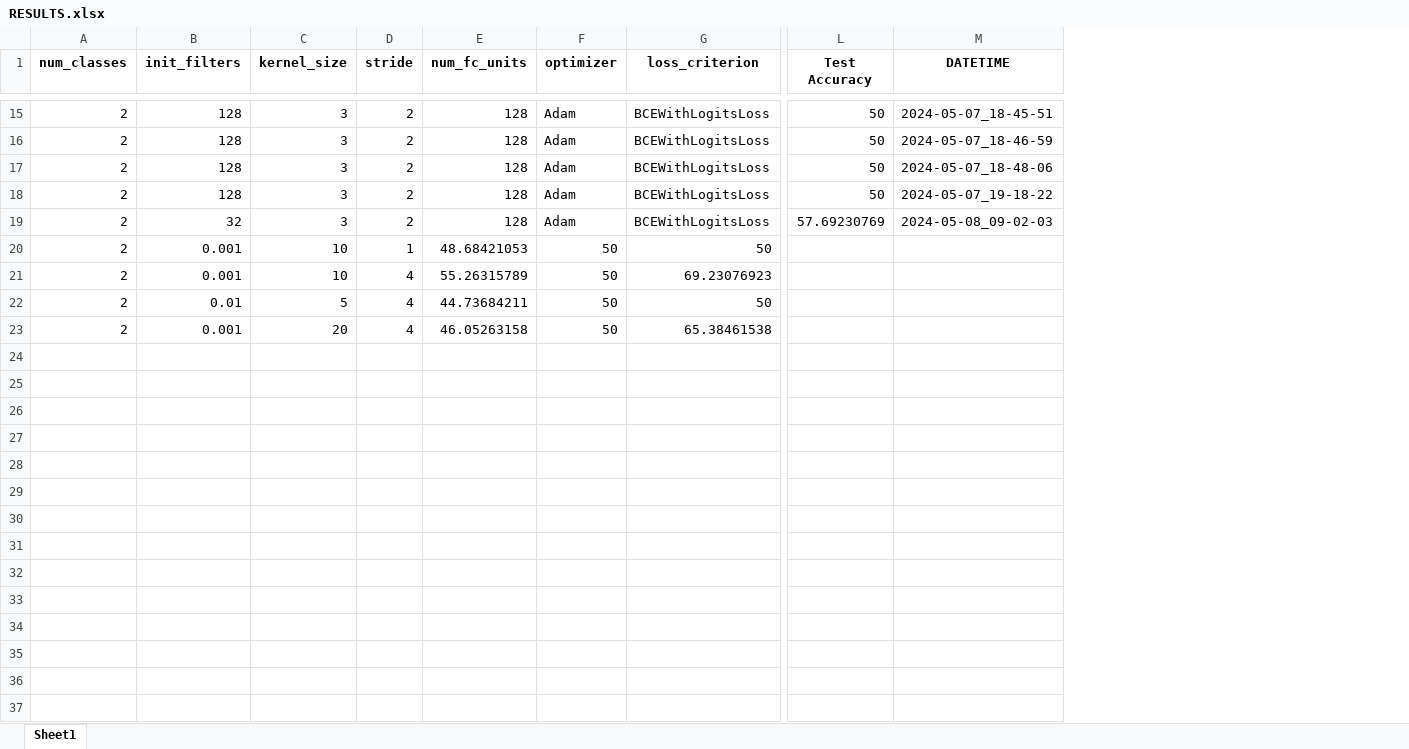
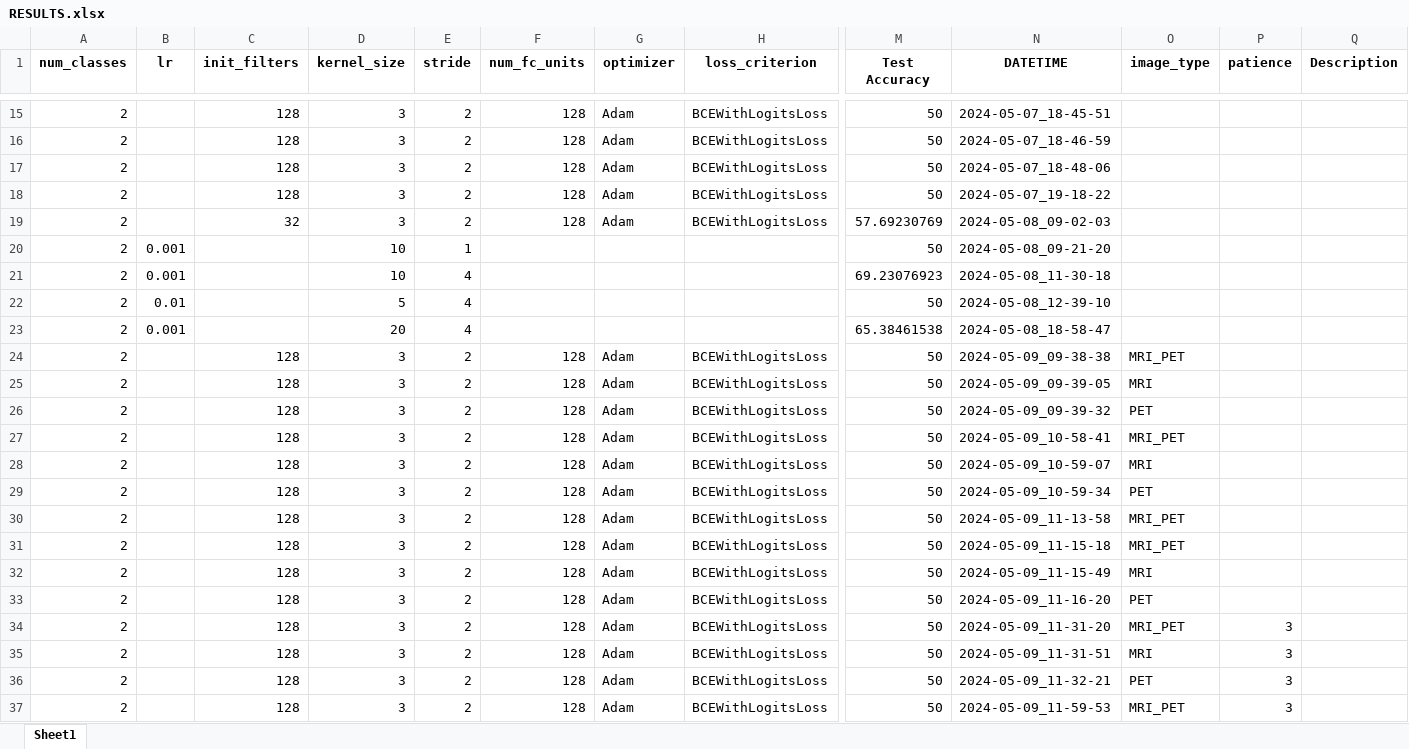
Before and after one commit to Michaelfosse/MasterThesis, an Excel workbook: reports/RESULTS.xlsx, sheet Sheet1, drawn as a sheet; only a part is shown, gaps mark what is left out; values as stored, in another font and other column widths than the file's, no borders; removed rows and columns are numbered as before the commit, all else as after; rows hold the shown columns only; the diff covers the shown part only; the diff names each change by its address in the sheet, - before the commit and + after, or states it on an @@ line.

```diff
--- a/reports/RESULTS.xlsx (sheet Sheet1)
+++ b/reports/RESULTS.xlsx (sheet Sheet1)
+column B (lr), empty
+column O (image_type), empty
+column P (patience), empty
+column Q (Description), empty
-row 20: 2 | 0.001 | 10 | 1 | 48.68421053 | 50 | 50
-row 21: 2 | 0.001 | 10 | 4 | 55.26315789 | 50 | 69.23076923
-row 22: 2 | 0.01 | 5 | 4 | 44.73684211 | 50 | 50
-row 23: 2 | 0.001 | 20 | 4 | 46.05263158 | 50 | 65.38461538
+row 20: 2 | 0.001 |  | 10 | 1 |  |  |  | 50 | 2024-05-08_09-21-20
+row 21: 2 | 0.001 |  | 10 | 4 |  |  |  | 69.23076923 | 2024-05-08_11-30-18
+row 22: 2 | 0.01 |  | 5 | 4 |  |  |  | 50 | 2024-05-08_12-39-10
+row 23: 2 | 0.001 |  | 20 | 4 |  |  |  | 65.38461538 | 2024-05-08_18-58-47
+row 24: 2 |  | 128 | 3 | 2 | 128 | Adam | BCEWithLogitsLoss | 50 | 2024-05-09_09-38-38 | MRI_PET
+row 25: 2 |  | 128 | 3 | 2 | 128 | Adam | BCEWithLogitsLoss | 50 | 2024-05-09_09-39-05 | MRI
+row 26: 2 |  | 128 | 3 | 2 | 128 | Adam | BCEWithLogitsLoss | 50 | 2024-05-09_09-39-32 | PET
+row 27: 2 |  | 128 | 3 | 2 | 128 | Adam | BCEWithLogitsLoss | 50 | 2024-05-09_10-58-41 | MRI_PET
+row 28: 2 |  | 128 | 3 | 2 | 128 | Adam | BCEWithLogitsLoss | 50 | 2024-05-09_10-59-07 | MRI
+row 29: 2 |  | 128 | 3 | 2 | 128 | Adam | BCEWithLogitsLoss | 50 | 2024-05-09_10-59-34 | PET
+row 30: 2 |  | 128 | 3 | 2 | 128 | Adam | BCEWithLogitsLoss | 50 | 2024-05-09_11-13-58 | MRI_PET
+row 31: 2 |  | 128 | 3 | 2 | 128 | Adam | BCEWithLogitsLoss | 50 | 2024-05-09_11-15-18 | MRI_PET
+row 32: 2 |  | 128 | 3 | 2 | 128 | Adam | BCEWithLogitsLoss | 50 | 2024-05-09_11-15-49 | MRI
+row 33: 2 |  | 128 | 3 | 2 | 128 | Adam | BCEWithLogitsLoss | 50 | 2024-05-09_11-16-20 | PET
+row 34: 2 |  | 128 | 3 | 2 | 128 | Adam | BCEWithLogitsLoss | 50 | 2024-05-09_11-31-20 | MRI_PET | 3
+row 35: 2 |  | 128 | 3 | 2 | 128 | Adam | BCEWithLogitsLoss | 50 | 2024-05-09_11-31-51 | MRI | 3
+row 36: 2 |  | 128 | 3 | 2 | 128 | Adam | BCEWithLogitsLoss | 50 | 2024-05-09_11-32-21 | PET | 3
+row 37: 2 |  | 128 | 3 | 2 | 128 | Adam | BCEWithLogitsLoss | 50 | 2024-05-09_11-59-53 | MRI_PET | 3
```
Also changed, not shown: 5 added rows elsewhere in this sheet, 24 other files.
